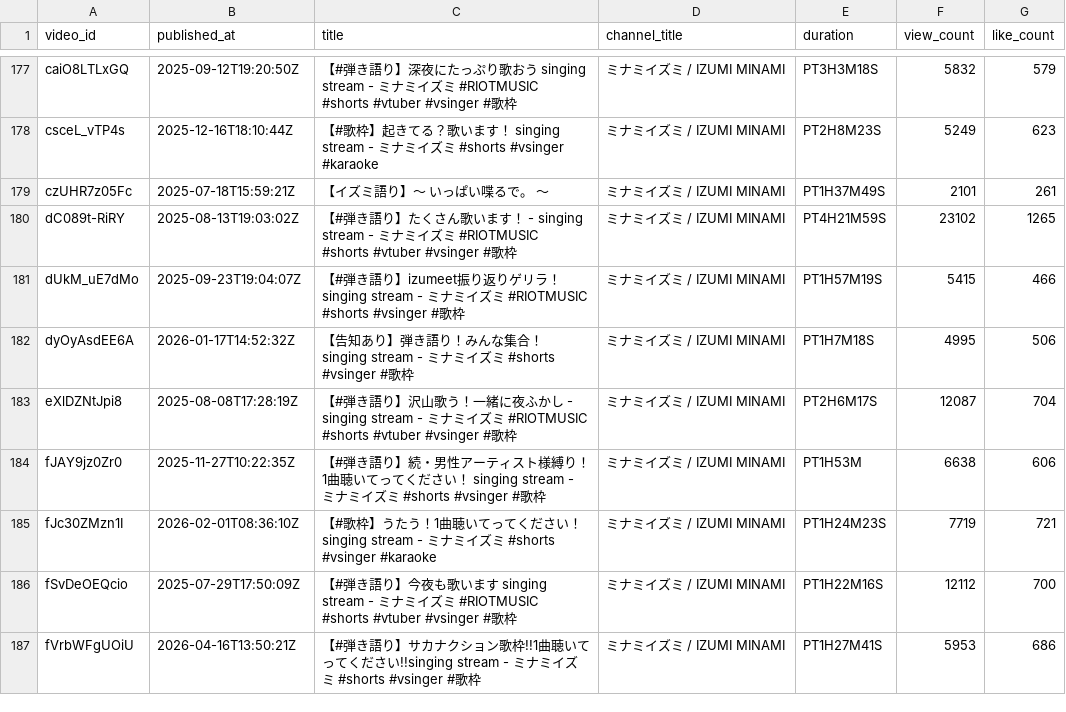
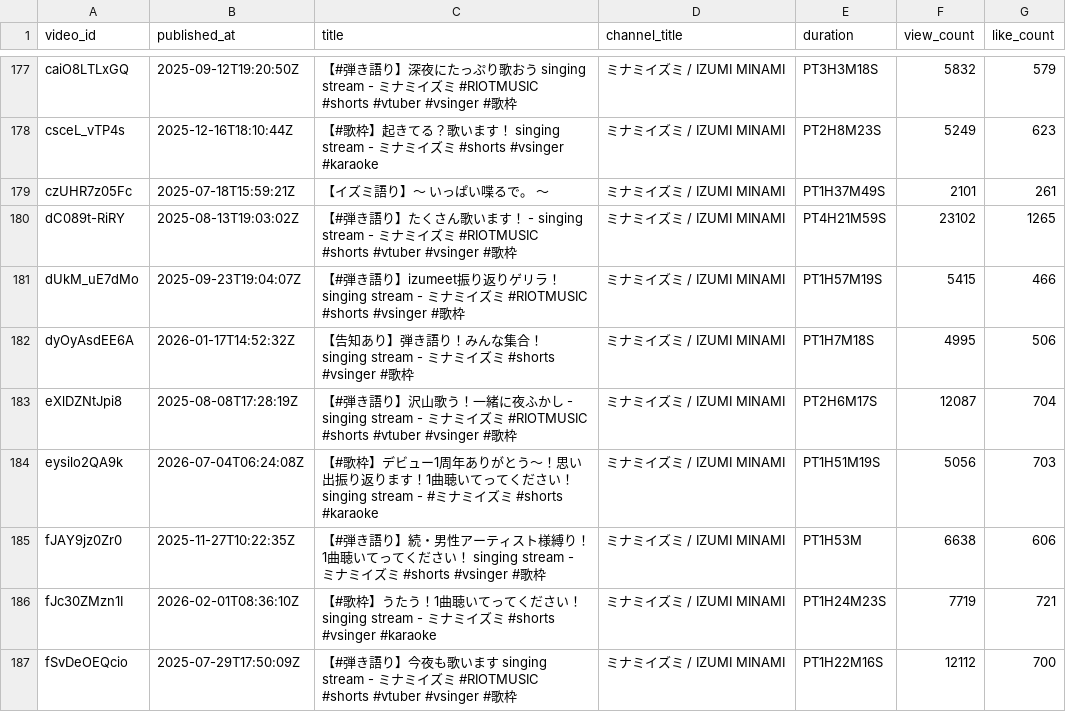
Before and after one commit to MiyataYuya/setlist-player, a CSV file: data/app_videos.csv, drawn as a sheet; only a part is shown, gaps mark what is left out; the shorter side is filled out with more unchanged rows; the diff names each change by its address in the sheet, - before the commit and + after, or states it on an @@ line.

```diff
--- a/data/app_videos.csv
+++ b/data/app_videos.csv
+row 184: eysilo2QA9k | 2026-07-04T06:24:08Z | 【#歌枠】デビュー1周年ありがとう～！思い出振り返ります！1曲聴いてってください！ singing stream - #ミナミイズミ #shorts #karaoke | ミナミイズミ / IZUMI MINAMI | PT1H51M19S | 5056 | 703
```
Also changed, not shown: data/app_performances.csv, data/song_performances.csv.
